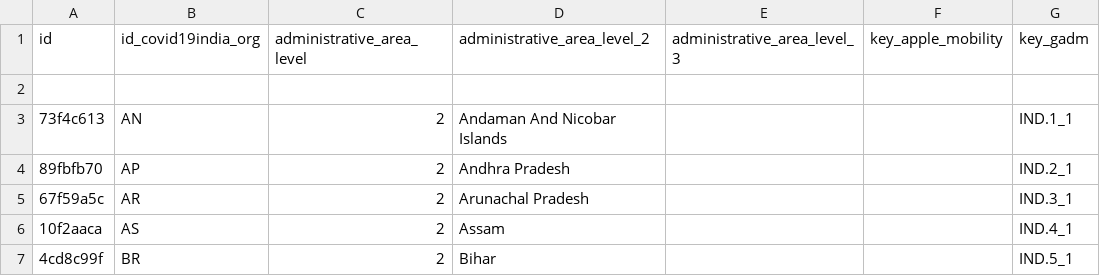
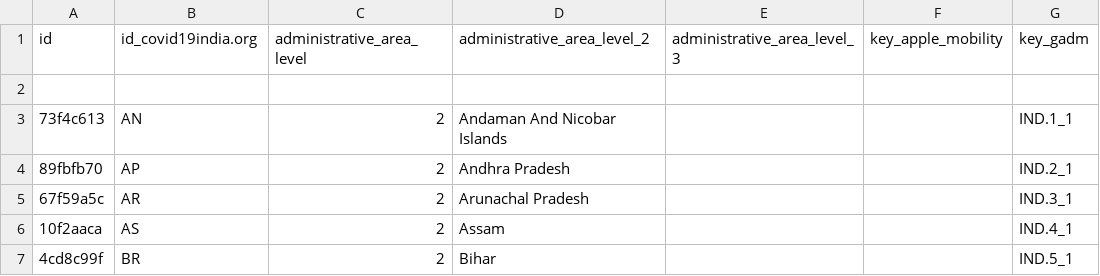
Before and after one commit to covid19datahub/COVID19, a CSV file: inst/extdata/db/IND.csv, drawn as a sheet; only a part is shown; the diff names each change by its address in the sheet, - before the commit and + after, or states it on an @@ line.

```diff
--- a/inst/extdata/db/IND.csv
+++ b/inst/extdata/db/IND.csv
-B1: id_covid19india_org
+B1: id_covid19india.org
```
Also changed, not shown: 3 other files.
